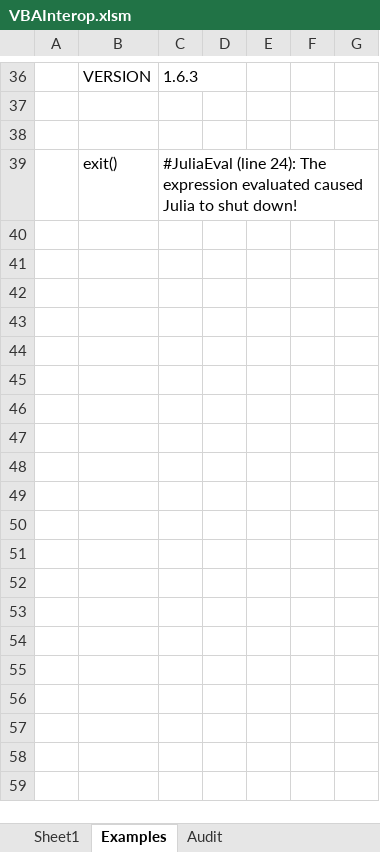
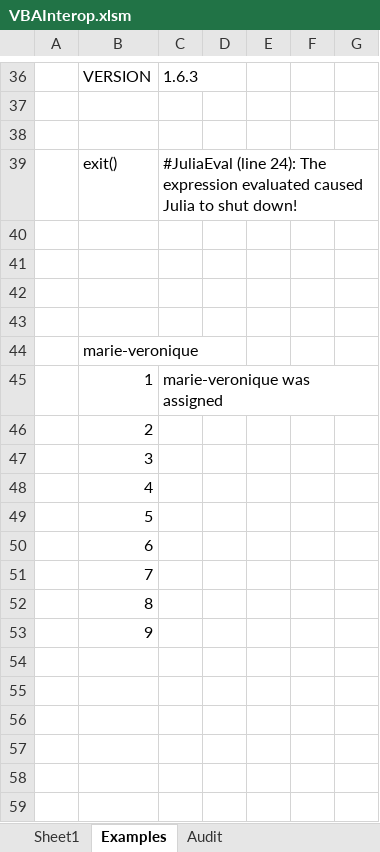
Before and after one commit to PGS62/JuliaExcel.jl, an Excel workbook: workbooks/VBAInterop.xlsm, sheet Examples, drawn as a sheet; only a part is shown, gaps mark what is left out; values as stored, in another font and other column widths than the file's, no borders; the diff covers the shown part only; the diff names each change by its address in the sheet, - before the commit and + after, or states it on an @@ line.

```diff
--- a/workbooks/VBAInterop.xlsm (sheet Examples)
+++ b/workbooks/VBAInterop.xlsm (sheet Examples)
+row 40: (empty)
+row 41: (empty)
+row 42: (empty)
+row 43: (empty)
+row 44:  | marie-veronique
+row 45:  | 1 | marie-veronique was assigned
+row 46:  | 2
+row 47:  | 3
+row 48:  | 4
+row 49:  | 5
+row 50:  | 6
+row 51:  | 7
+row 52:  | 8
+row 53:  | 9
+row 54: (empty)
+row 55: (empty)
+row 56: (empty)
+row 57: (empty)
+row 58: (empty)
+row 59: (empty)
```
Also changed, not shown: 9 added rows and 2 edited cells elsewhere in this sheet, sheet Audit, 2 other files.
